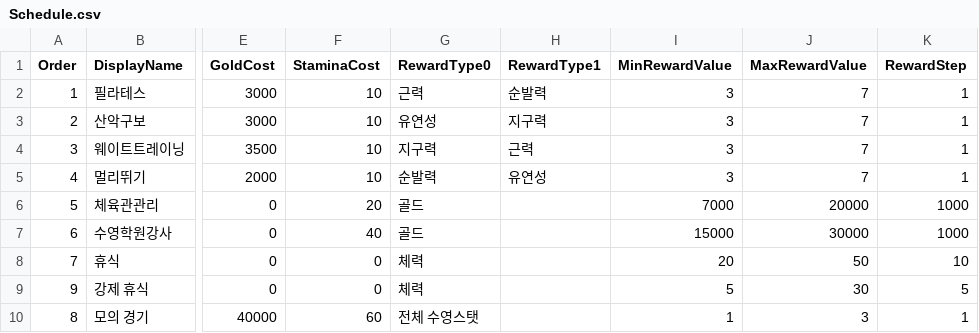
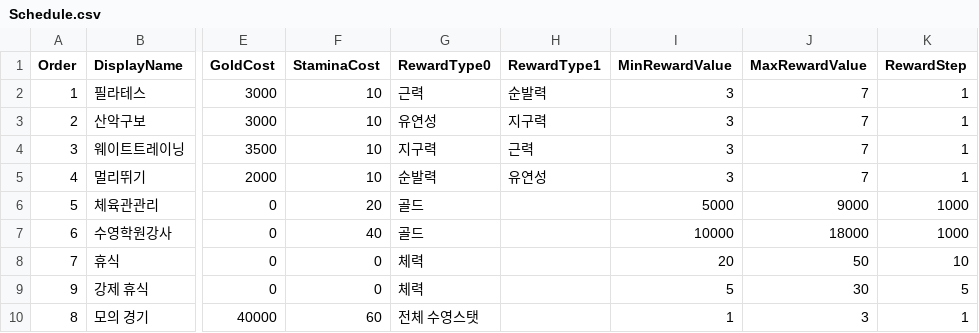
Before and after one commit to devAdaid/Stove_GameJam_SummerOlympic, a CSV file: Assets/Resources/Data/Schedule.csv, drawn as a sheet; only a part is shown, gaps mark what is left out; the diff names each change by its address in the sheet, - before the commit and + after, or states it on an @@ line.

```diff
--- a/Assets/Resources/Data/Schedule.csv
+++ b/Assets/Resources/Data/Schedule.csv
-I6 (MinRewardValue): 7000
+I6 (MinRewardValue): 5000
-J6 (MaxRewardValue): 20000
+J6 (MaxRewardValue): 9000
-I7 (MinRewardValue): 15000
+I7 (MinRewardValue): 10000
-J7 (MaxRewardValue): 30000
+J7 (MaxRewardValue): 18000
```
Also changed, not shown: 4 other files.
